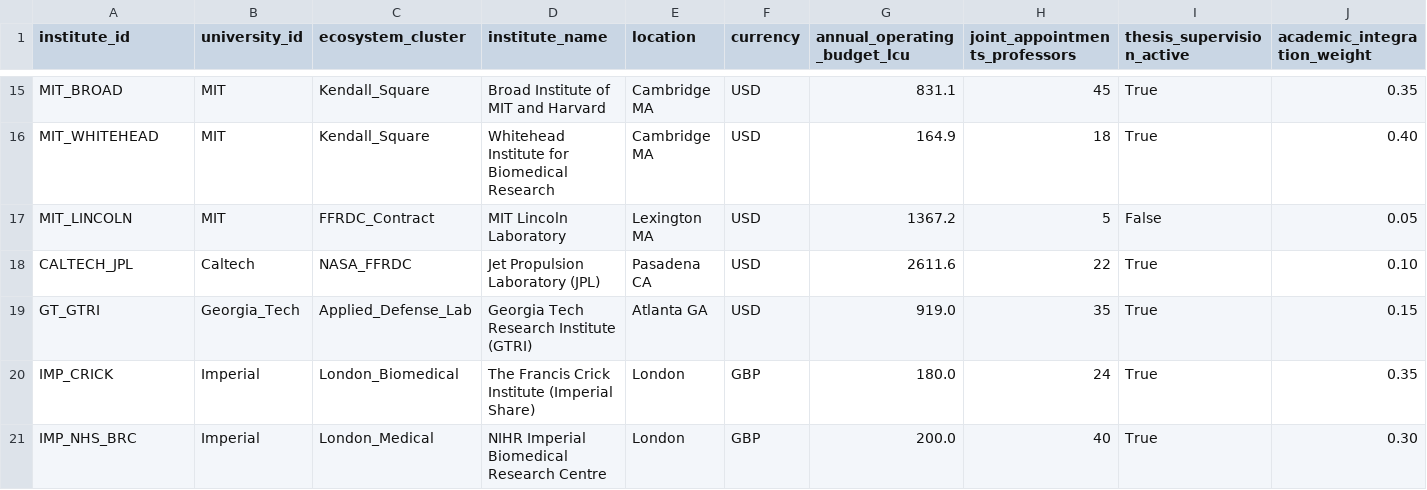
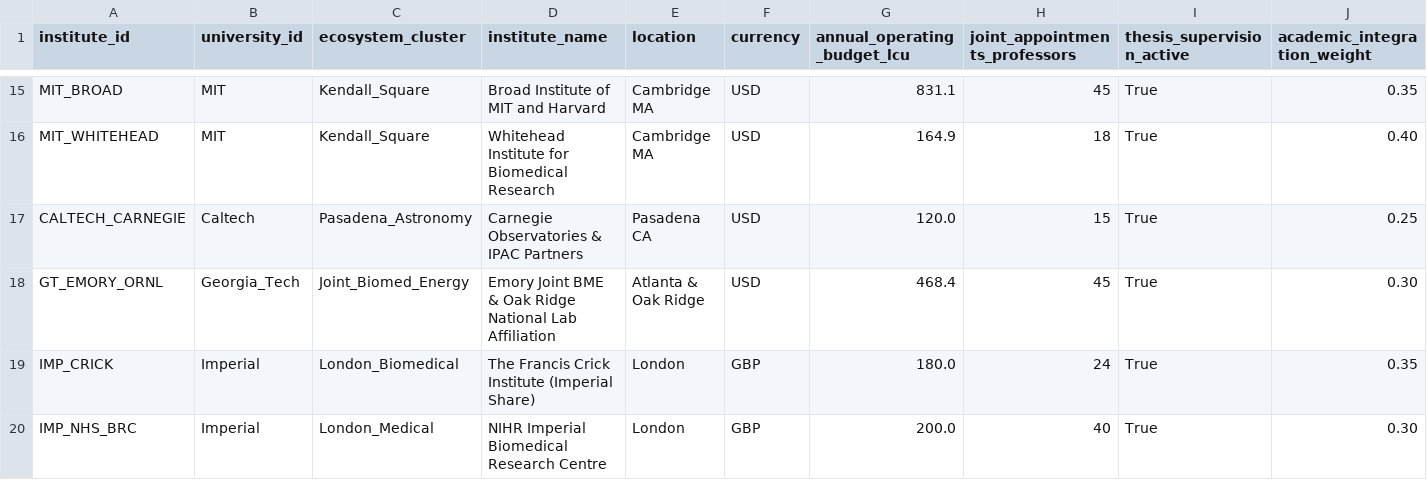
Before and after one commit to visualDemographics/technical-universities, a CSV file: rawdata/garching_partner_ecosystem_breakdown_2024.csv, drawn as a sheet; only a part is shown, gaps mark what is left out; removed rows and columns are numbered as before the commit, all else as after; rows hold the shown columns only; the diff names each change by its address in the sheet, - before the commit and + after, or states it on an @@ line.

```diff
--- a/rawdata/garching_partner_ecosystem_breakdown_2024.csv
+++ b/rawdata/garching_partner_ecosystem_breakdown_2024.csv
-row 17: MIT_LINCOLN | MIT | FFRDC_Contract | MIT Lincoln Laboratory | Lexington MA | USD | 1367.2 | 5 | False | 0.05
-row 18: CALTECH_JPL | Caltech | NASA_FFRDC | Jet Propulsion Laboratory (JPL) | Pasadena CA | USD | 2611.6 | 22 | True | 0.10
-row 19: GT_GTRI | Georgia_Tech | Applied_Defense_Lab | Georgia Tech Research Institute (GTRI) | Atlanta GA | USD | 919.0 | 35 | True | 0.15
+row 17: CALTECH_CARNEGIE | Caltech | Pasadena_Astronomy | Carnegie Observatories & IPAC Partners | Pasadena CA | USD | 120.0 | 15 | True | 0.25
+row 18: GT_EMORY_ORNL | Georgia_Tech | Joint_Biomed_Energy | Emory Joint BME & Oak Ridge National Lab Affiliation | Atlanta & Oak Ridge | USD | 468.4 | 45 | True | 0.30
```
Also changed, not shown: datasets/external_ecosystem_harmonized_2024.csv, datasets/masters_10y_cashflow_trajectories.csv, 33 other files.
